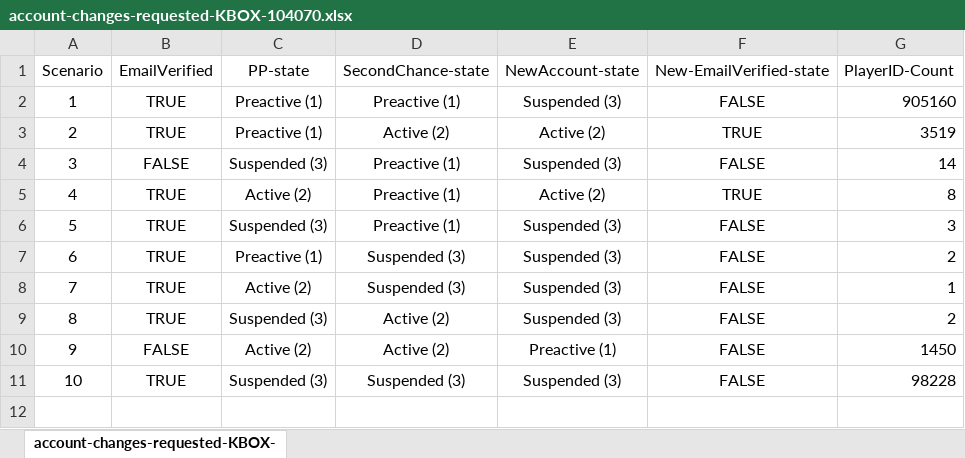
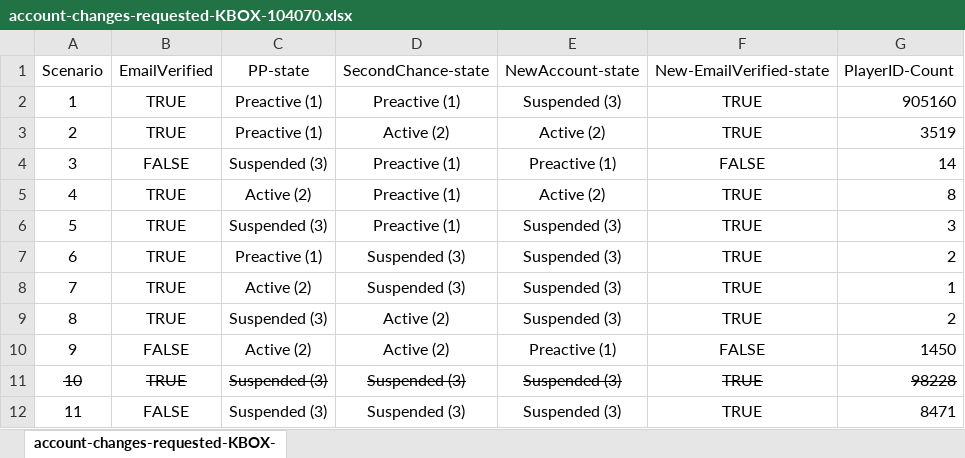
Before and after one commit to petejansz/casa-11034, an Excel workbook: doc/account-changes-requested-KBOX-104070.xlsx, sheet account-changes-requested-KBOX-, drawn as a sheet; values as stored, in another font and other column widths than the file's, no borders; table styles not drawn; the diff names each change by its address in the sheet, - before the commit and + after, or states it on an @@ line.

Commit message:
Support revised scenarios, rules.

```diff
--- a/doc/account-changes-requested-KBOX-104070.xlsx (sheet account-changes-requested-KBOX-)
+++ b/doc/account-changes-requested-KBOX-104070.xlsx (sheet account-changes-requested-KBOX-)
-F2 (New-EmailVerified-state): FALSE
+F2 (New-EmailVerified-state): TRUE
-E4 (NewAccount-state): Suspended (3)
+E4 (NewAccount-state): Preactive (1)
-F6:F9 (New-EmailVerified-state): FALSE
+F6:F9 (New-EmailVerified-state): TRUE
-A11:G11 strikethrough: off
+A11:G11 strikethrough: on
-F11 (New-EmailVerified-state): FALSE
+F11 (New-EmailVerified-state): TRUE
+row 12: 11 | FALSE | Suspended (3) | Suspended (3) | Suspended (3) | TRUE | 8471
```
